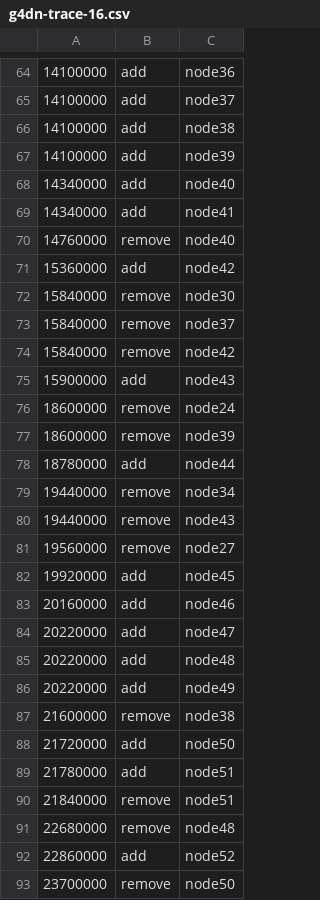
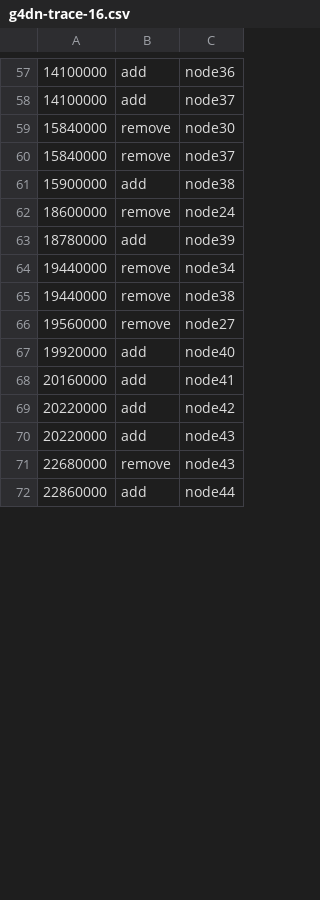
Before and after one commit to ETOgaosion/bamboo, a CSV file: traces/g4dn-trace-16.csv, drawn as a sheet; only a part is shown, gaps mark what is left out; the diff covers the shown part only.

```diff
--- a/traces/g4dn-trace-16.csv
+++ b/traces/g4dn-trace-16.csv
@@ -65,29 +58,15 @@
 14100000,add,node37
-14100000,add,node38
-14100000,add,node39
-14340000,add,node40
-14340000,add,node41
-14760000,remove,node40
-15360000,add,node42
 15840000,remove,node30
 15840000,remove,node37
-15840000,remove,node42
-15900000,add,node43
+15900000,add,node38
 18600000,remove,node24
-18600000,remove,node39
-18780000,add,node44
+18780000,add,node39
 19440000,remove,node34
-19440000,remove,node43
+19440000,remove,node38
 19560000,remove,node27
-19920000,add,node45
-20160000,add,node46
-20220000,add,node47
-20220000,add,node48
-20220000,add,node49
-21600000,remove,node38
-21720000,add,node50
-21780000,add,node51
-21840000,remove,node51
-22680000,remove,node48
-22860000,add,node52
-23700000,remove,node50
+19920000,add,node40
+20160000,add,node41
+20220000,add,node42
+20220000,add,node43
+22680000,remove,node43
+22860000,add,node44
```
Also changed, not shown: 29 removed rows and 14 edited cells elsewhere in this file, 11 other files.
